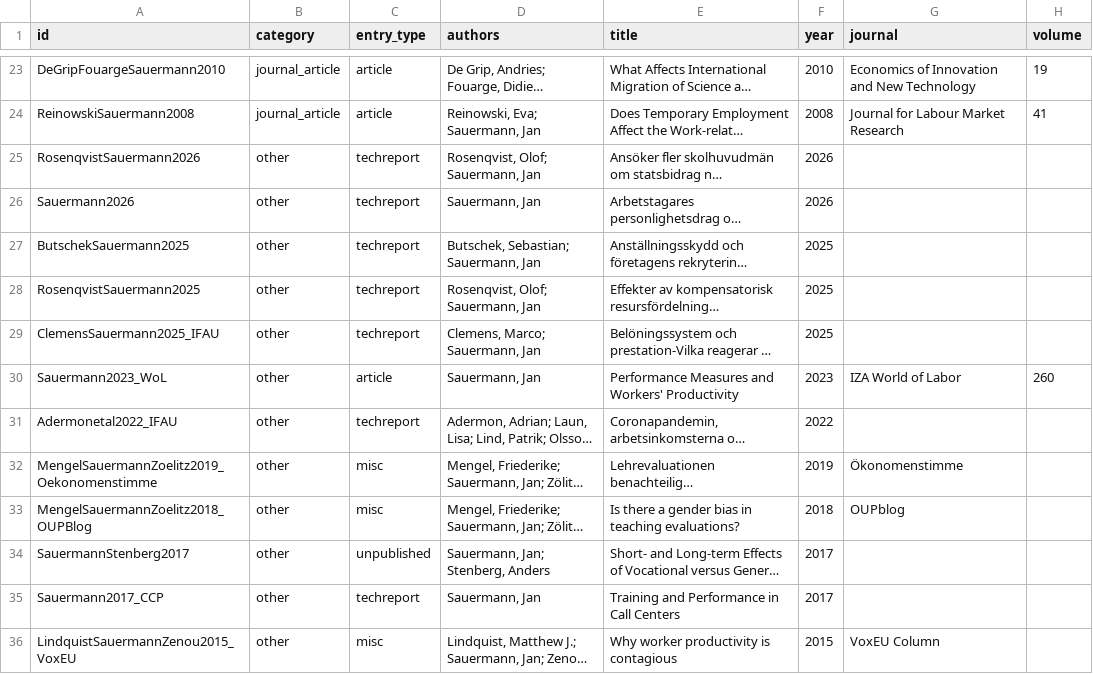
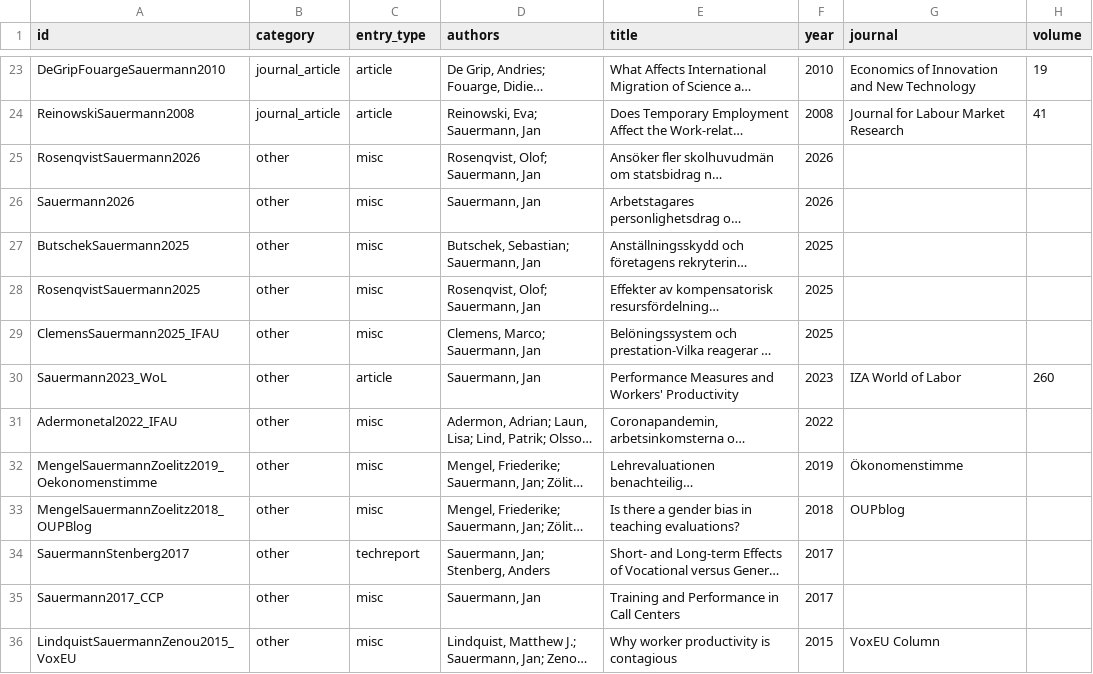
Before and after one commit to jansauermann/jansauermann.github.io, a CSV file: data/Pubs.csv, drawn as a sheet; only a part is shown, gaps mark what is left out; long unchanged cells end in …; the diff covers the shown part only; the diff names each change by its address in the sheet, - before the commit and + after, or states it on an @@ line.

Commit message:
Update public publication tables from Google Sheets

```diff
--- a/data/Pubs.csv
+++ b/data/Pubs.csv
-C25:C29 (entry_type): techreport
+C25:C29 (entry_type): misc
-C31 (entry_type): techreport
+C31 (entry_type): misc
-C34 (entry_type): unpublished
+C34 (entry_type): techreport
-C35 (entry_type): techreport
+C35 (entry_type): misc
```
Also changed, not shown: 7 edited cells elsewhere in this file, 1 other file.
